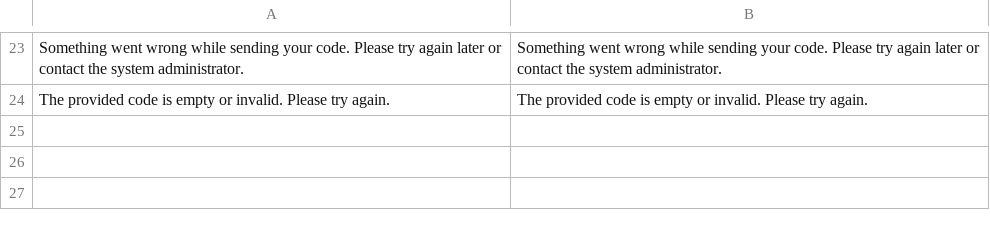
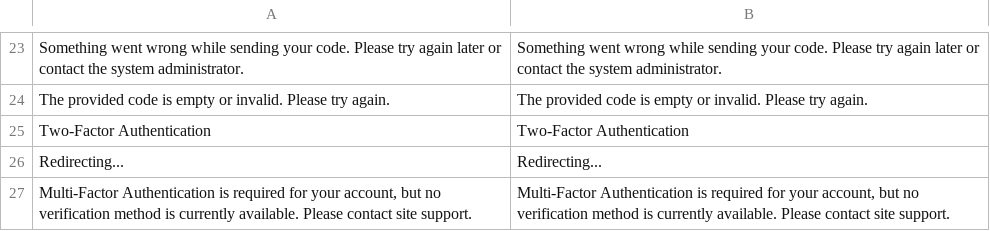
Before and after one commit to spryker/multi-factor-auth, a CSV file: data/translation/Zed/en_US.csv, drawn as a sheet; only a part is shown, gaps mark what is left out; the diff names each change by its address in the sheet, - before the commit and + after, or states it on an @@ line.

```diff
--- a/data/translation/Zed/en_US.csv
+++ b/data/translation/Zed/en_US.csv
+row 25: Two-Factor Authentication | Two-Factor Authentication
+row 26: Redirecting... | Redirecting...
+row 27: Multi-Factor Authentication is required for your account, but no verification method is currently available. Please contact site support. | Multi-Factor Authentication is required for your account, but no verification method is currently available. Please contact site support.
```
Also changed, not shown: data/translation/Zed/de_DE.csv, 17 other files.
